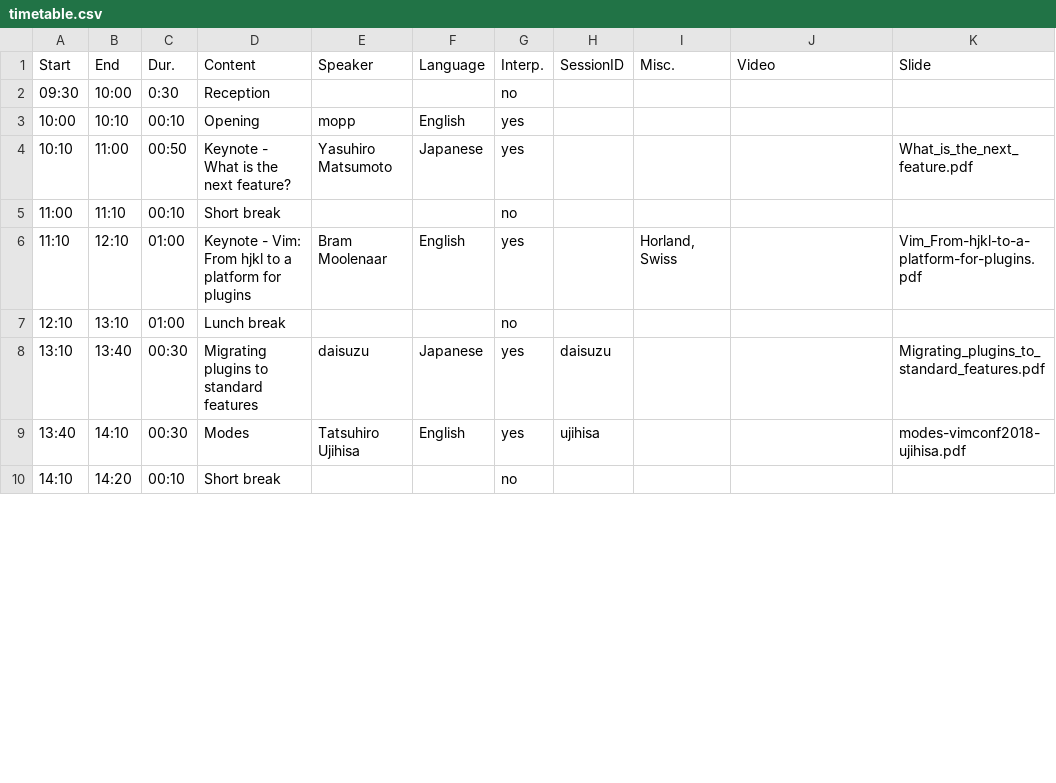
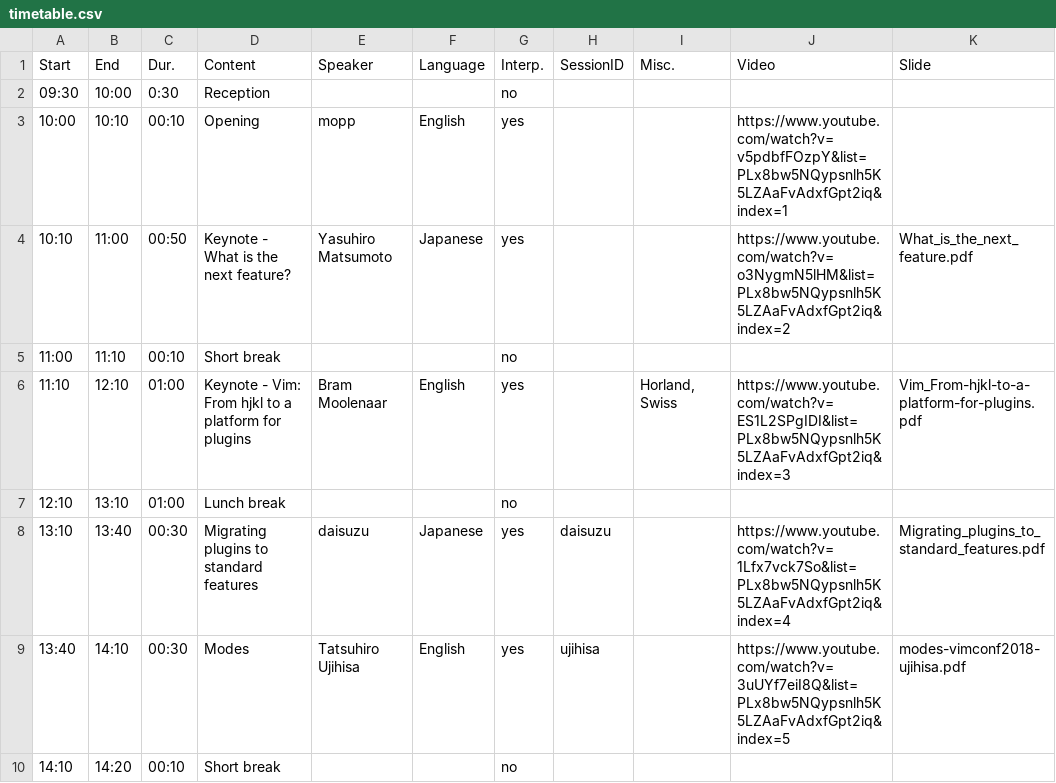
Before and after one commit to vim-jp/vimconf.org, a CSV file: _data/y2018/timetable.csv, drawn as a sheet; only a part is shown; the diff covers the shown part only.

Commit message:
Add videos

```diff
--- a/_data/y2018/timetable.csv
+++ b/_data/y2018/timetable.csv
@@ -2,9 +2,9 @@ Start,End,Dur.,Content,Speaker,Language,Interp.,SessionID,Misc.,Video,Slide
 09:30,10:00,0:30,Reception,,,no,,,,
-10:00,10:10,00:10,Opening,mopp,English,yes,,,,
-10:10,11:00,00:50,Keynote - What is the next feature?,Yasuhiro Matsumoto,Japanese,yes,,,,What_is_the_next_feature.pdf
+10:00,10:10,00:10,Opening,mopp,English,yes,,,https://www.youtube.com/watch?v=v5pdbfFOzpY&list=PLx8bw5NQypsnlh5K5LZAaFvAdxfGpt2iq&index=1,
+10:10,11:00,00:50,Keynote - What is the next feature?,Yasuhiro Matsumoto,Japanese,yes,,,https://www.youtube.com/watch?v=o3NygmN5lHM&list=PLx8bw5NQypsnlh5K5LZAaFvAdxfGpt2iq&index=2,What_is_the_next_feature.pdf
 11:00,11:10,00:10,Short break,,,no,,,
-11:10,12:10,01:00,Keynote - Vim: From hjkl to a platform for plugins,Bram Moolenaar,English,yes,,"Horland, Swiss",,Vim_From-hjkl-to-a-platform-for-plugins.pdf
+11:10,12:10,01:00,Keynote - Vim: From hjkl to a platform for plugins,Bram Moolenaar,English,yes,,"Horland, Swiss",https://www.youtube.com/watch?v=ES1L2SPgIDI&list=PLx8bw5NQypsnlh5K5LZAaFvAdxfGpt2iq&index=3,Vim_From-hjkl-to-a-platform-for-plugins.pdf
 12:10,13:10,01:00,Lunch break,,,no,,,,
-13:10,13:40,00:30,Migrating plugins to standard features,daisuzu,Japanese,yes,daisuzu,,,Migrating_plugins_to_standard_features.pdf
-13:40,14:10,00:30,Modes,Tatsuhiro Ujihisa,English,yes,ujihisa,,,modes-vimconf2018-ujihisa.pdf
+13:10,13:40,00:30,Migrating plugins to standard features,daisuzu,Japanese,yes,daisuzu,,https://www.youtube.com/watch?v=1Lfx7vck7So&list=PLx8bw5NQypsnlh5K5LZAaFvAdxfGpt2iq&index=4,Migrating_plugins_to_standard_features.pdf
+13:40,14:10,00:30,Modes,Tatsuhiro Ujihisa,English,yes,ujihisa,,https://www.youtube.com/watch?v=3uUYf7eiI8Q&list=PLx8bw5NQypsnlh5K5LZAaFvAdxfGpt2iq&index=5,modes-vimconf2018-ujihisa.pdf
 14:10,14:20,00:10,Short break,,,no,,,,
```
Also changed, not shown: 7 edited cells elsewhere in this file, 1 other file.
